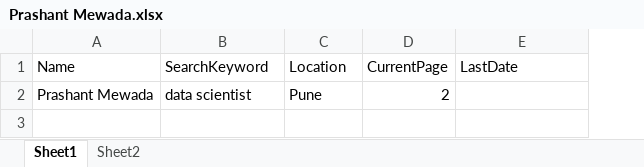
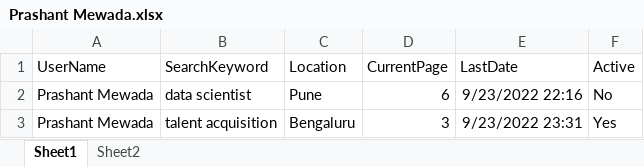
Before and after one commit to prashant23101995/LinkedIn, an Excel workbook: Docs/Prashant Mewada.xlsx, sheet Sheet1, drawn as a sheet; values as stored, in another font and other column widths than the file's, no borders; the diff names each change by its address in the sheet, - before the commit and + after, or states it on an @@ line.

```diff
--- a/Docs/Prashant Mewada.xlsx (sheet Sheet1)
+++ b/Docs/Prashant Mewada.xlsx (sheet Sheet1)
+column F (Active), row 2: No
-A1: Name
+A1: UserName
-D2 (CurrentPage): 2
+D2 (CurrentPage): 6
-E2 (LastDate): (empty)
+E2 (LastDate): 9/23/2022 22:16
+row 3: Prashant Mewada | talent acquisition | Bengaluru | 3 | 9/23/2022 23:31 | Yes
```
Also changed, not shown: sheet Sheet2, 7 other files.
